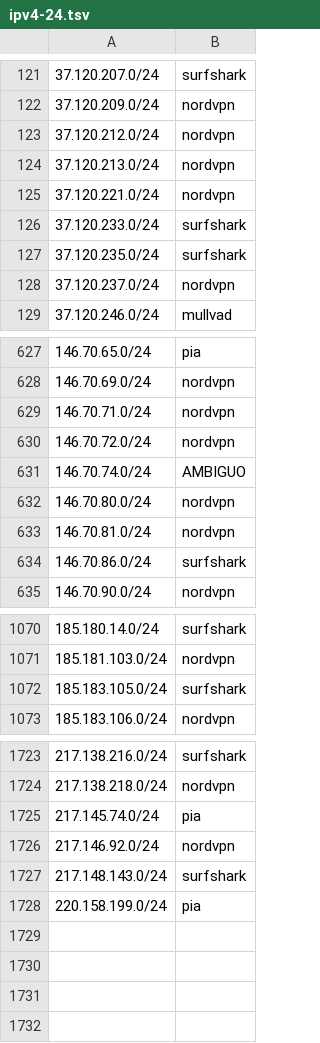
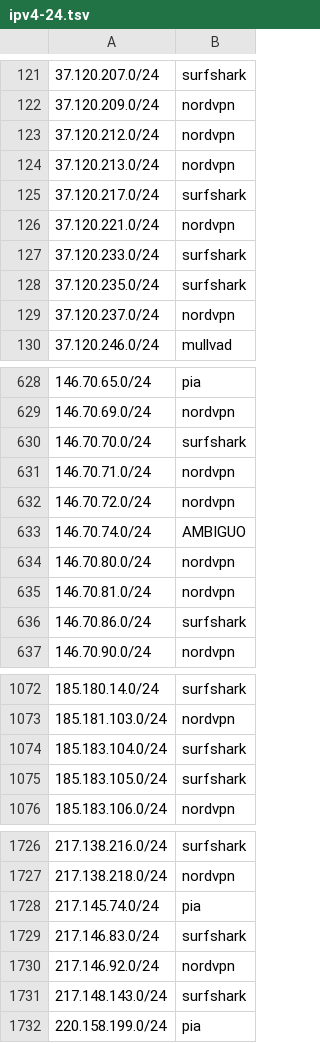
Before and after one commit to k0jir0900/nexus, a TSV file: vpn-finder/output/segments/ipv4-24.tsv, drawn as a sheet; only a part is shown, gaps mark what is left out; the diff names each change by its address in the sheet, - before the commit and + after, or states it on an @@ line.

Commit message:
listas 2026-09-28: 19698 IPs (+207/-0)
IPv4 19142, IPv6 556
ipvanish 3599, mullvad 1122, nordvpn 7894, pia 5210, surfshark 1873

```diff
--- a/vpn-finder/output/segments/ipv4-24.tsv
+++ b/vpn-finder/output/segments/ipv4-24.tsv
+row 125: 37.120.217.0/24 | surfshark
+row 630: 146.70.70.0/24 | surfshark
+row 1074: 185.183.104.0/24 | surfshark
+row 1729: 217.146.83.0/24 | surfshark
```
Also changed, not shown: 7 other files.
